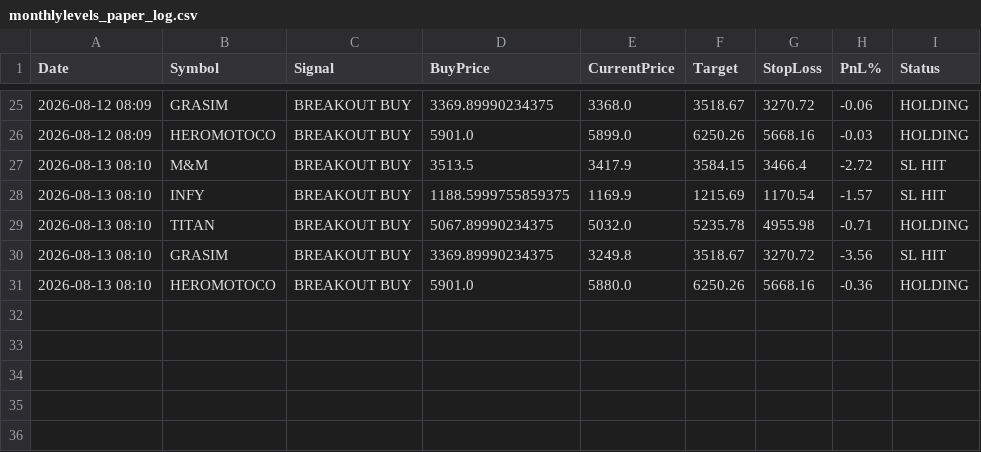
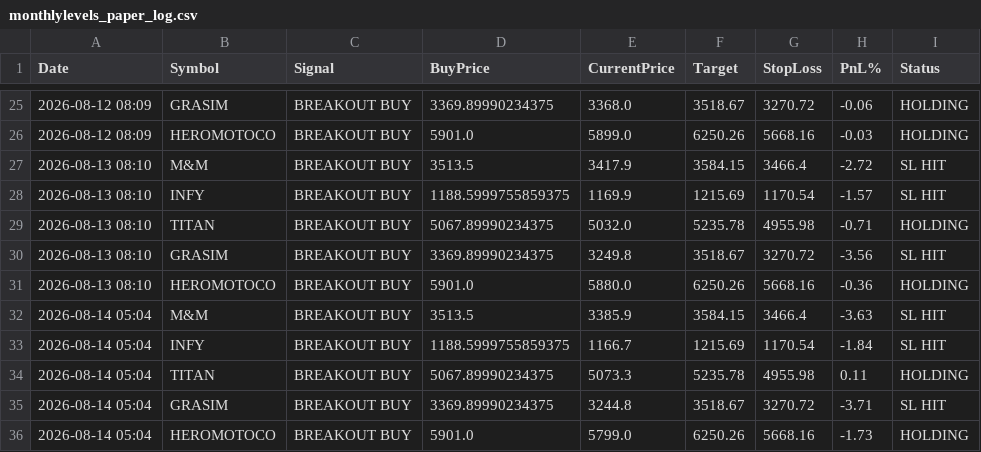
Before and after one commit to johnebe2020-trade/Nse-scanner, a CSV file: data/monthlylevels_paper_log.csv, drawn as a sheet; only a part is shown, gaps mark what is left out; the diff names each change by its address in the sheet, - before the commit and + after, or states it on an @@ line.

```diff
--- a/data/monthlylevels_paper_log.csv
+++ b/data/monthlylevels_paper_log.csv
+row 32: 2026-08-14 05:04 | M&M | BREAKOUT BUY | 3513.5 | 3385.9 | 3584.15 | 3466.4 | -3.63 | SL HIT
+row 33: 2026-08-14 05:04 | INFY | BREAKOUT BUY | 1188.5999755859375 | 1166.7 | 1215.69 | 1170.54 | -1.84 | SL HIT
+row 34: 2026-08-14 05:04 | TITAN | BREAKOUT BUY | 5067.89990234375 | 5073.3 | 5235.78 | 4955.98 | 0.11 | HOLDING
+row 35: 2026-08-14 05:04 | GRASIM | BREAKOUT BUY | 3369.89990234375 | 3244.8 | 3518.67 | 3270.72 | -3.71 | SL HIT
+row 36: 2026-08-14 05:04 | HEROMOTOCO | BREAKOUT BUY | 5901.0 | 5799.0 | 6250.26 | 5668.16 | -1.73 | HOLDING
```
Also changed, not shown: data/breakout5d_buy.csv, data/breakout5d_paper_log.csv, 6 other files.
